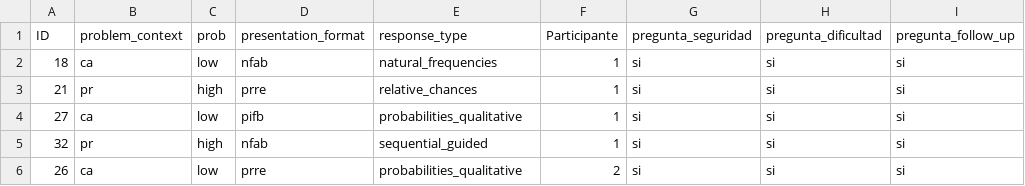
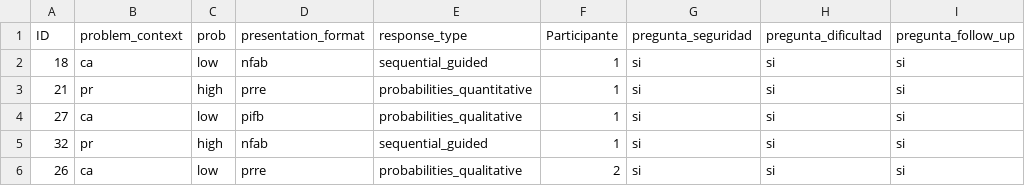
Before and after one commit to gorkang/CSCN_practica_2018, a CSV file: pruebas_individuales/bayes/items_bayes.csv, drawn as a sheet; only a part is shown.

Commit message:
quantitative ready

```diff
--- a/pruebas_individuales/bayes/items_bayes.csv
+++ b/pruebas_individuales/bayes/items_bayes.csv
@@ -1,4 +1,4 @@
 ID,problem_context,prob,presentation_format,response_type,Participante,pregunta_seguridad,pregunta_dificultad,pregunta_follow_up
-18,ca,low,nfab,natural_frequencies,1,si,si,si
-21,pr,high,prre,relative_chances,1,si,si,si
+18,ca,low,nfab,sequential_guided,1,si,si,si
+21,pr,high,prre,probabilities_quantitative,1,si,si,si
 27,ca,low,pifb,probabilities_qualitative,1,si,si,si
```
Also changed, not shown: 2 other files.
